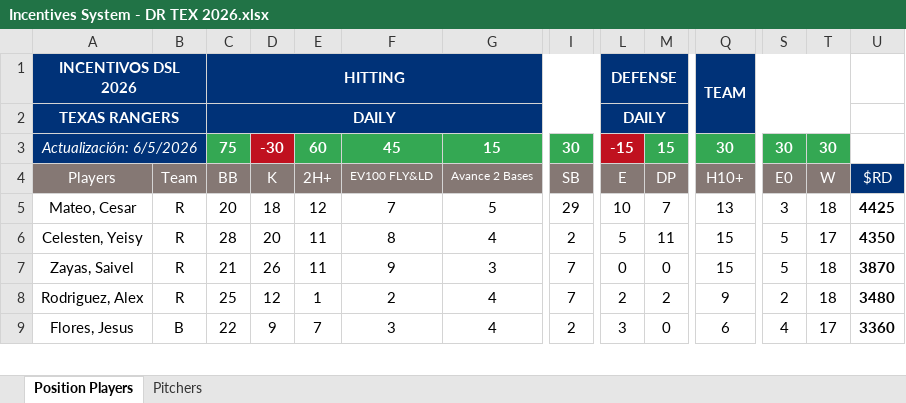
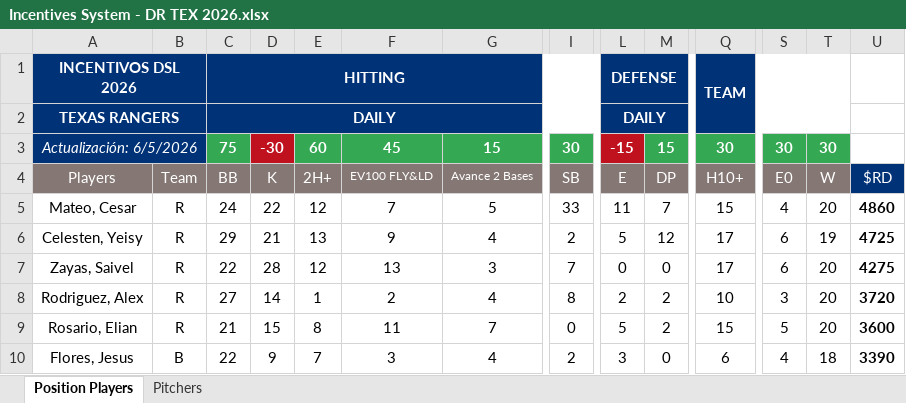
Before and after one commit to AlfredoGIIB/rangers-incentive-league, an Excel workbook: Incentives System - DR TEX 2026.xlsx, sheet Position Players, drawn as a sheet; only a part is shown, gaps mark what is left out; values as stored, in another font and other column widths than the file's, no borders; charts and pictures and conditional formats not drawn; addresses are those after the commit; rows hold the shown columns only; the diff covers the shown part only; the diff names each change by its address in the sheet, - before the commit and + after, or states it on an @@ line.

Commit message:
Add files via upload

```diff
--- a/Incentives System - DR TEX 2026.xlsx (sheet Position Players)
+++ b/Incentives System - DR TEX 2026.xlsx (sheet Position Players)
-C5: 20
+C5: 24
-D5: 18
+D5: 22
-I5: 29
+I5: 33
-L5: 10
+L5: 11
-Q5: 13
+Q5: 15
-S5: 3
+S5: 4
-T5: 18
+T5: 20
-U5: 4425
+U5: 4860
-C6: 28
+C6: 29
-D6: 20
+D6: 21
-E6: 11
+E6: 13
-F6: 8
+F6: 9
-M6: 11
+M6: 12
-Q6:Q7: 15
+Q6:Q7: 17
-S6:S7: 5
+S6:S7: 6
-T6: 17
+T6: 19
-U6: 4350
+U6: 4725
-C7: 21
+C7: 22
-D7: 26
+D7: 28
-E7: 11
+E7: 12
-F7: 9
+F7: 13
-T7:T8: 18
+T7:T8: 20
-U7: 3870
+U7: 4275
-C8: 25
+C8: 27
-D8: 12
+D8: 14
-I8: 7
+I8: 8
-Q8: 9
+Q8: 10
-S8: 2
+S8: 3
-U8: 3480
+U8: 3720
+row 9: Rosario, Elian | R | 21 | 15 | 8 | 11 | 7 | 0 | 5 | 2 | 15 | 5 | 20 | 3600
-T10: 17
+T10: 18
-U10: 3360
+U10: 3390
```
Also changed, not shown: 7 added rows, 8 removed rows, 107 edited cells and cell formats elsewhere in this sheet, sheet Pitchers.
